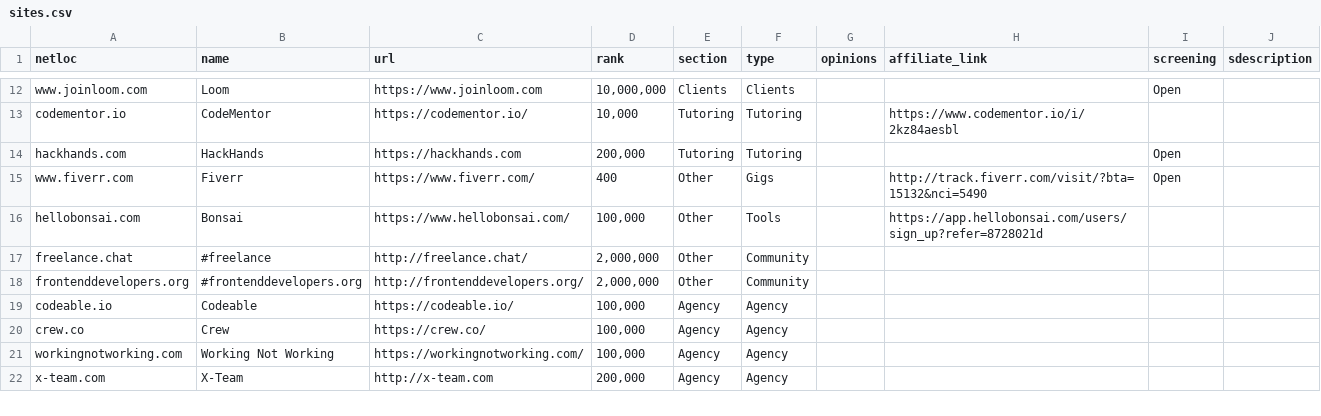
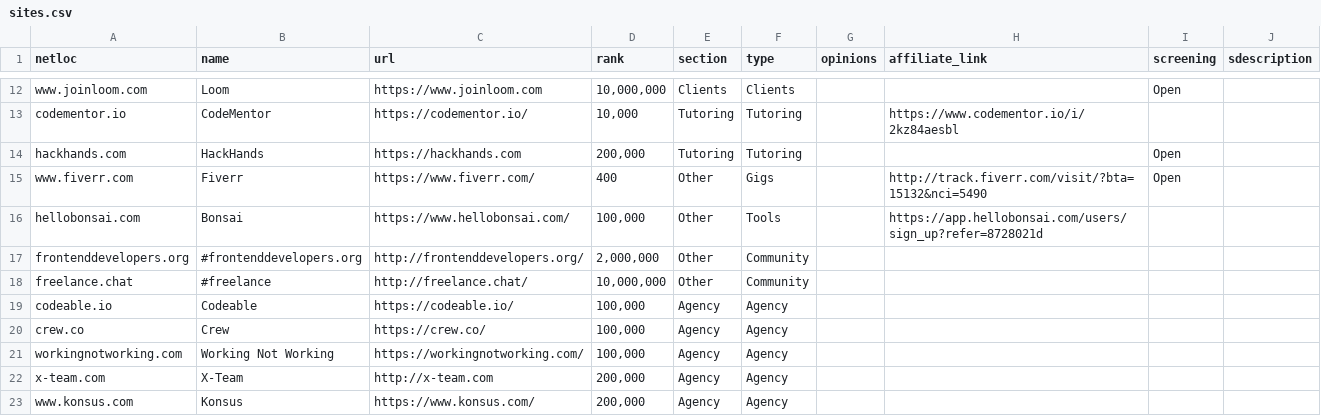
Before and after one commit to engineerapart/TheRemoteFreelancer, a CSV file: docs/_data/sites.csv, drawn as a sheet; only a part is shown, gaps mark what is left out; removed rows and columns are numbered as before the commit, all else as after; the diff covers the shown part only; the diff names each change by its address in the sheet, - before the commit and + after, or states it on an @@ line.

Commit message:
Update data.csv

```diff
--- a/docs/_data/sites.csv
+++ b/docs/_data/sites.csv
-row 17: freelance.chat | #freelance | http://freelance.chat/ | 2,000,000 | Other | Community
+row 18: freelance.chat | #freelance | http://freelance.chat/ | 10,000,000 | Other | Community
+row 23: www.konsus.com | Konsus | https://www.konsus.com/ | 200,000 | Agency | Agency
```
Also changed, not shown: 2 added rows, 3 removed rows and 8 edited cells elsewhere in this file.
